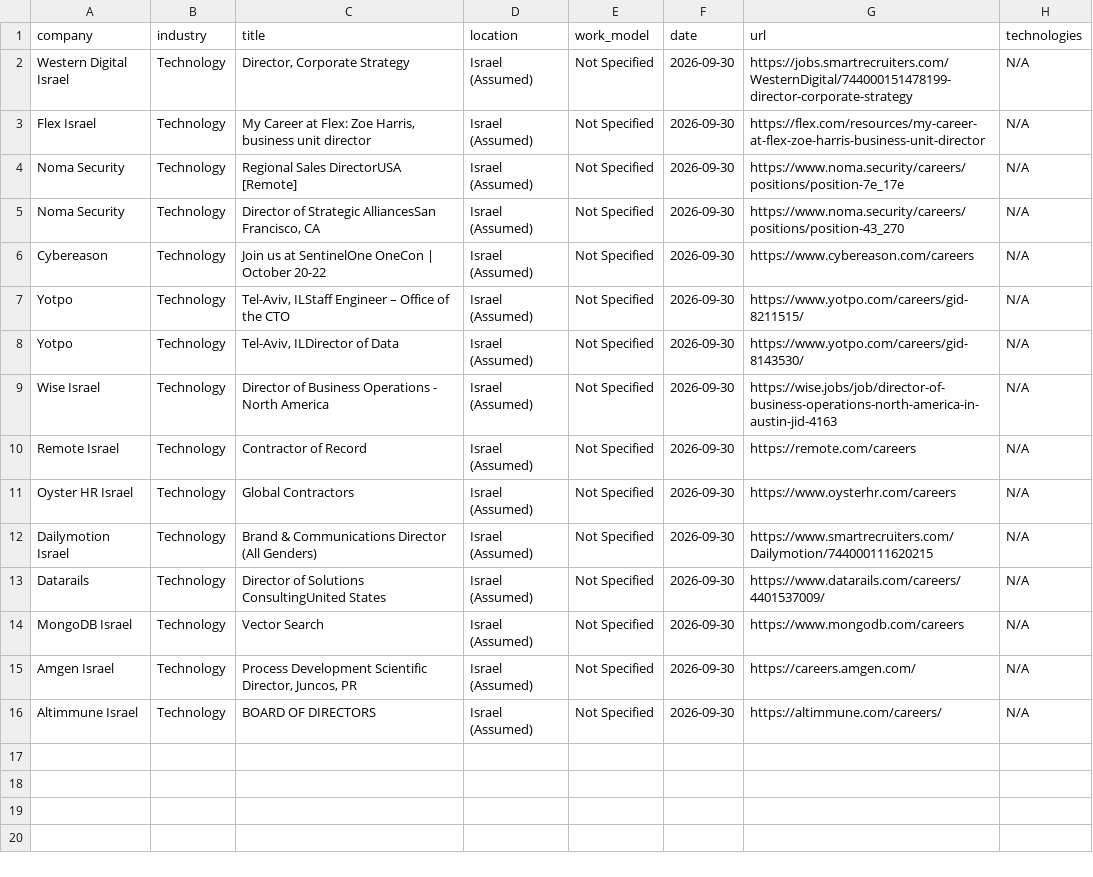
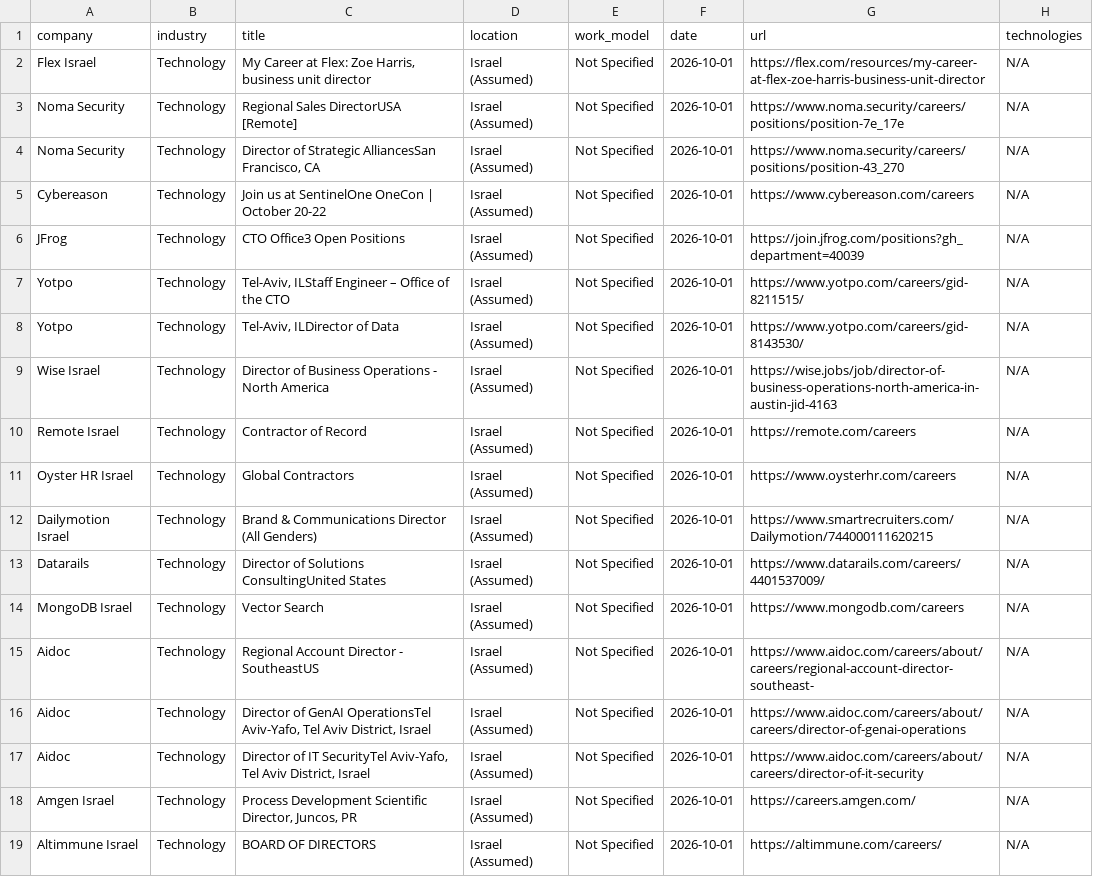
Before and after one commit to SKleeblatt/Kleeblatt-job-board, a CSV file: jobs/Executive_R&D.csv, drawn as a sheet.

```diff
--- a/jobs/Executive_R&D.csv
+++ b/jobs/Executive_R&D.csv
@@ -1,16 +1,19 @@
 company,industry,title,location,work_model,date,url,technologies
-Western Digital Israel,Technology,"Director, Corporate Strategy",Israel (Assumed),Not Specified,2026-09-30,https://jobs.smartrecruiters.com/WesternDigital/744000151478199-director-corporate-strategy,N/A
-Flex Israel,Technology,"My Career at Flex: Zoe Harris, business unit director",Israel (Assumed),Not Specified,2026-09-30,https://flex.com/resources/my-career-at-flex-zoe-harris-business-unit-director,N/A
-Noma Security,Technology,Regional Sales DirectorUSA [Remote],Israel (Assumed),Not Specified,2026-09-30,https://www.noma.security/careers/positions/position-7e_17e,N/A
-Noma Security,Technology,"Director of Strategic AlliancesSan Francisco, CA",Israel (Assumed),Not Specified,2026-09-30,https://www.noma.security/careers/positions/position-43_270,N/A
-Cybereason,Technology,Join us at SentinelOne OneCon | October 20-22,Israel (Assumed),Not Specified,2026-09-30,https://www.cybereason.com/careers,N/A
-Yotpo,Technology,"Tel-Aviv, ILStaff Engineer – Office of the CTO",Israel (Assumed),Not Specified,2026-09-30,https://www.yotpo.com/careers/gid-8211515/,N/A
-Yotpo,Technology,"Tel-Aviv, ILDirector of Data",Israel (Assumed),Not Specified,2026-09-30,https://www.yotpo.com/careers/gid-8143530/,N/A
-Wise Israel,Technology,Director of Business Operations - North America,Israel (Assumed),Not Specified,2026-09-30,https://wise.jobs/job/director-of-business-operations-north-america-in-austin-jid-4163,N/A
-Remote Israel,Technology,Contractor of Record,Israel (Assumed),Not Specified,2026-09-30,https://remote.com/careers,N/A
-Oyster HR Israel,Technology,Global Contractors,Israel (Assumed),Not Specified,2026-09-30,https://www.oysterhr.com/careers,N/A
-Dailymotion Israel,Technology,Brand & Communications Director (All Genders),Israel (Assumed),Not Specified,2026-09-30,https://www.smartrecruiters.com/Dailymotion/744000111620215,N/A
-Datarails,Technology,Director of Solutions ConsultingUnited States,Israel (Assumed),Not Specified,2026-09-30,https://www.datarails.com/careers/4401537009/,N/A
-MongoDB Israel,Technology,Vector Search,Israel (Assumed),Not Specified,2026-09-30,https://www.mongodb.com/careers,N/A
-Amgen Israel,Technology,"Process Development Scientific Director, Juncos, PR",Israel (Assumed),Not Specified,2026-09-30,https://careers.amgen.com/,N/A
-Altimmune Israel,Technology,BOARD OF DIRECTORS,Israel (Assumed),Not Specified,2026-09-30,https://altimmune.com/careers/,N/A
+Flex Israel,Technology,"My Career at Flex: Zoe Harris, business unit director",Israel (Assumed),Not Specified,2026-10-01,https://flex.com/resources/my-career-at-flex-zoe-harris-business-unit-director,N/A
+Noma Security,Technology,Regional Sales DirectorUSA [Remote],Israel (Assumed),Not Specified,2026-10-01,https://www.noma.security/careers/positions/position-7e_17e,N/A
+Noma Security,Technology,"Director of Strategic AlliancesSan Francisco, CA",Israel (Assumed),Not Specified,2026-10-01,https://www.noma.security/careers/positions/position-43_270,N/A
+Cybereason,Technology,Join us at SentinelOne OneCon | October 20-22,Israel (Assumed),Not Specified,2026-10-01,https://www.cybereason.com/careers,N/A
+JFrog,Technology,CTO Office3 Open Positions,Israel (Assumed),Not Specified,2026-10-01,https://join.jfrog.com/positions?gh_department=40039,N/A
+Yotpo,Technology,"Tel-Aviv, ILStaff Engineer – Office of the CTO",Israel (Assumed),Not Specified,2026-10-01,https://www.yotpo.com/careers/gid-8211515/,N/A
+Yotpo,Technology,"Tel-Aviv, ILDirector of Data",Israel (Assumed),Not Specified,2026-10-01,https://www.yotpo.com/careers/gid-8143530/,N/A
+Wise Israel,Technology,Director of Business Operations - North America,Israel (Assumed),Not Specified,2026-10-01,https://wise.jobs/job/director-of-business-operations-north-america-in-austin-jid-4163,N/A
+Remote Israel,Technology,Contractor of Record,Israel (Assumed),Not Specified,2026-10-01,https://remote.com/careers,N/A
+Oyster HR Israel,Technology,Global Contractors,Israel (Assumed),Not Specified,2026-10-01,https://www.oysterhr.com/careers,N/A
+Dailymotion Israel,Technology,Brand & Communications Director (All Genders),Israel (Assumed),Not Specified,2026-10-01,https://www.smartrecruiters.com/Dailymotion/744000111620215,N/A
+Datarails,Technology,Director of Solutions ConsultingUnited States,Israel (Assumed),Not Specified,2026-10-01,https://www.datarails.com/careers/4401537009/,N/A
+MongoDB Israel,Technology,Vector Search,Israel (Assumed),Not Specified,2026-10-01,https://www.mongodb.com/careers,N/A
+Aidoc,Technology,Regional Account Director - SoutheastUS,Israel (Assumed),Not Specified,2026-10-01,https://www.aidoc.com/careers/about/careers/regional-account-director-southeast-,N/A
+Aidoc,Technology,"Director of GenAI OperationsTel Aviv-Yafo, Tel Aviv District, Israel",Israel (Assumed),Not Specified,2026-10-01,https://www.aidoc.com/careers/about/careers/director-of-genai-operations,N/A
+Aidoc,Technology,"Director of IT SecurityTel Aviv-Yafo, Tel Aviv District, Israel",Israel (Assumed),Not Specified,2026-10-01,https://www.aidoc.com/careers/about/careers/director-of-it-security,N/A
+Amgen Israel,Technology,"Process Development Scientific Director, Juncos, PR",Israel (Assumed),Not Specified,2026-10-01,https://careers.amgen.com/,N/A
+Altimmune Israel,Technology,BOARD OF DIRECTORS,Israel (Assumed),Not Specified,2026-10-01,https://altimmune.com/careers/,N/A
```
Also changed, not shown: jobs/backend.csv, jobs/other.csv, 16 other files.
